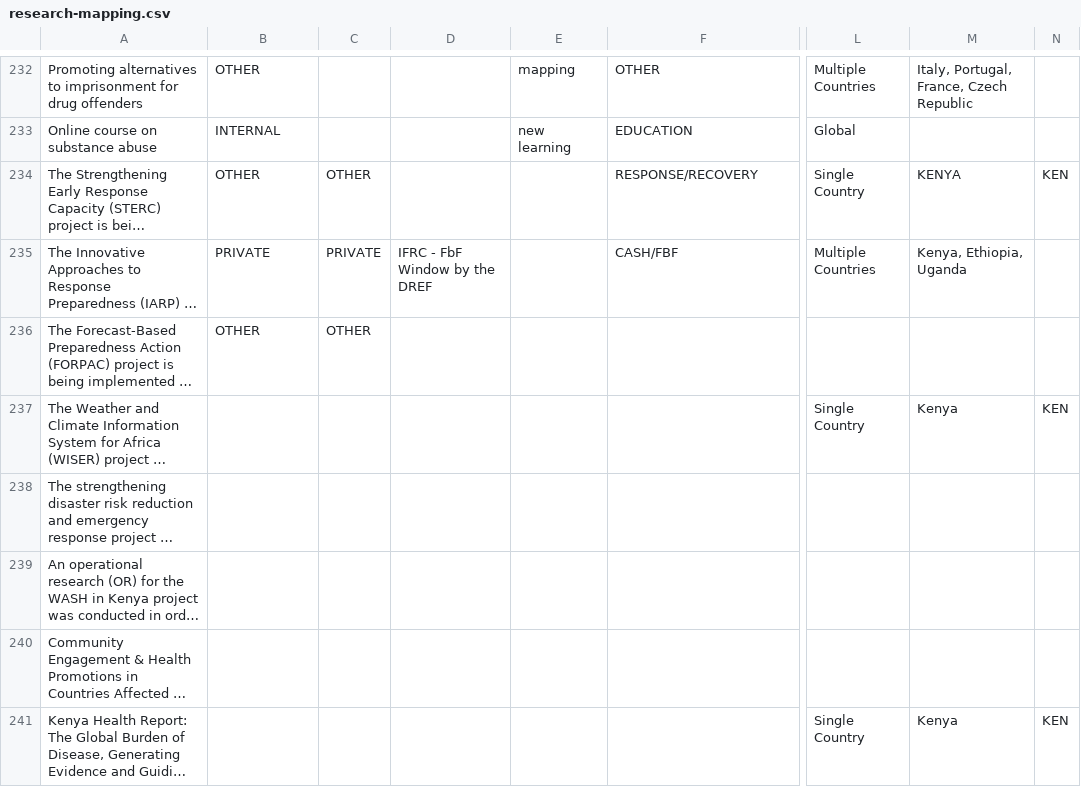
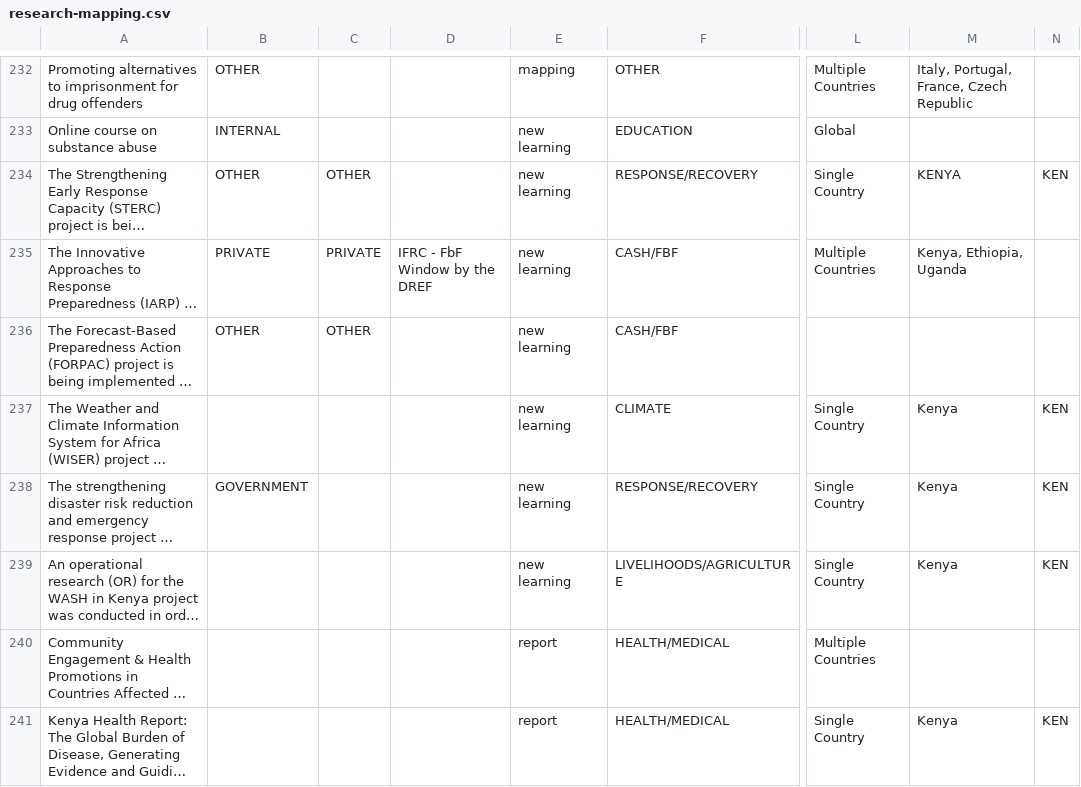
Before and after one commit to AmericanRedCross/google-sheets-workaround, a CSV file: research-mapping.csv, drawn as a sheet; only a part is shown, gaps mark what is left out; long unchanged cells end in …; the diff covers the shown part only; the diff names each change by its address in the sheet, - before the commit and + after, or states it on an @@ line.

```diff
--- a/research-mapping.csv
+++ b/research-mapping.csv
-E234:E239: (empty)
+E234:E239: new learning
-F236: (empty)
+F236: CASH/FBF
-F237: (empty)
+F237: CLIMATE
-B238: (empty)
+B238: GOVERNMENT
-F238: (empty)
+F238: RESPONSE/RECOVERY
-L238:L239: (empty)
+L238:L239: Single Country
-M238:M239: (empty)
+M238:M239: Kenya
-N238:N239: (empty)
+N238:N239: KEN
-F239: (empty)
+F239: LIVELIHOODS/AGRICULTURE
-E240:E241: (empty)
+E240:E241: report
-F240:F241: (empty)
+F240:F241: HEALTH/MEDICAL
-L240: (empty)
+L240: Multiple Countries
```
Also changed, not shown: 1 added row and 12 edited cells elsewhere in this file.
